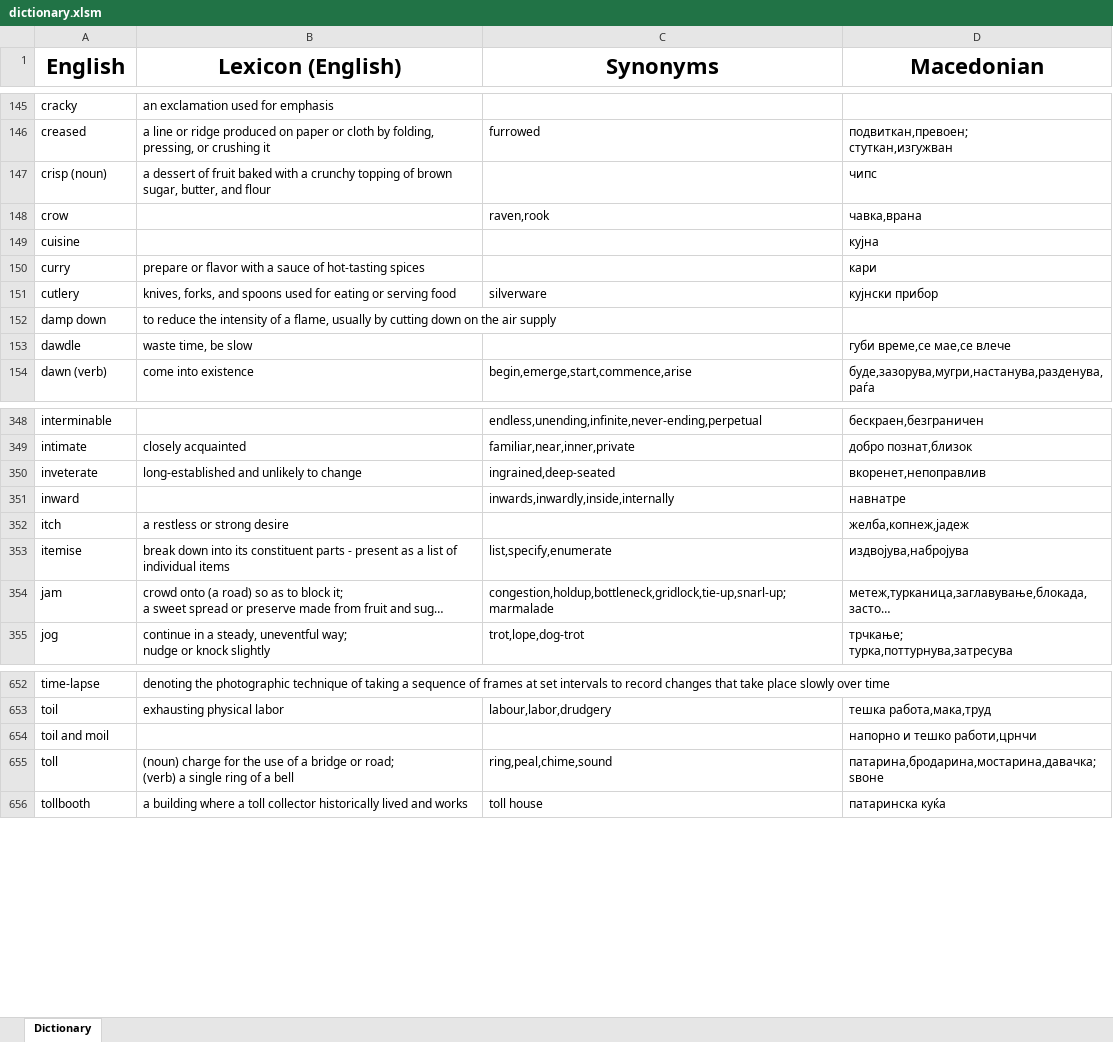
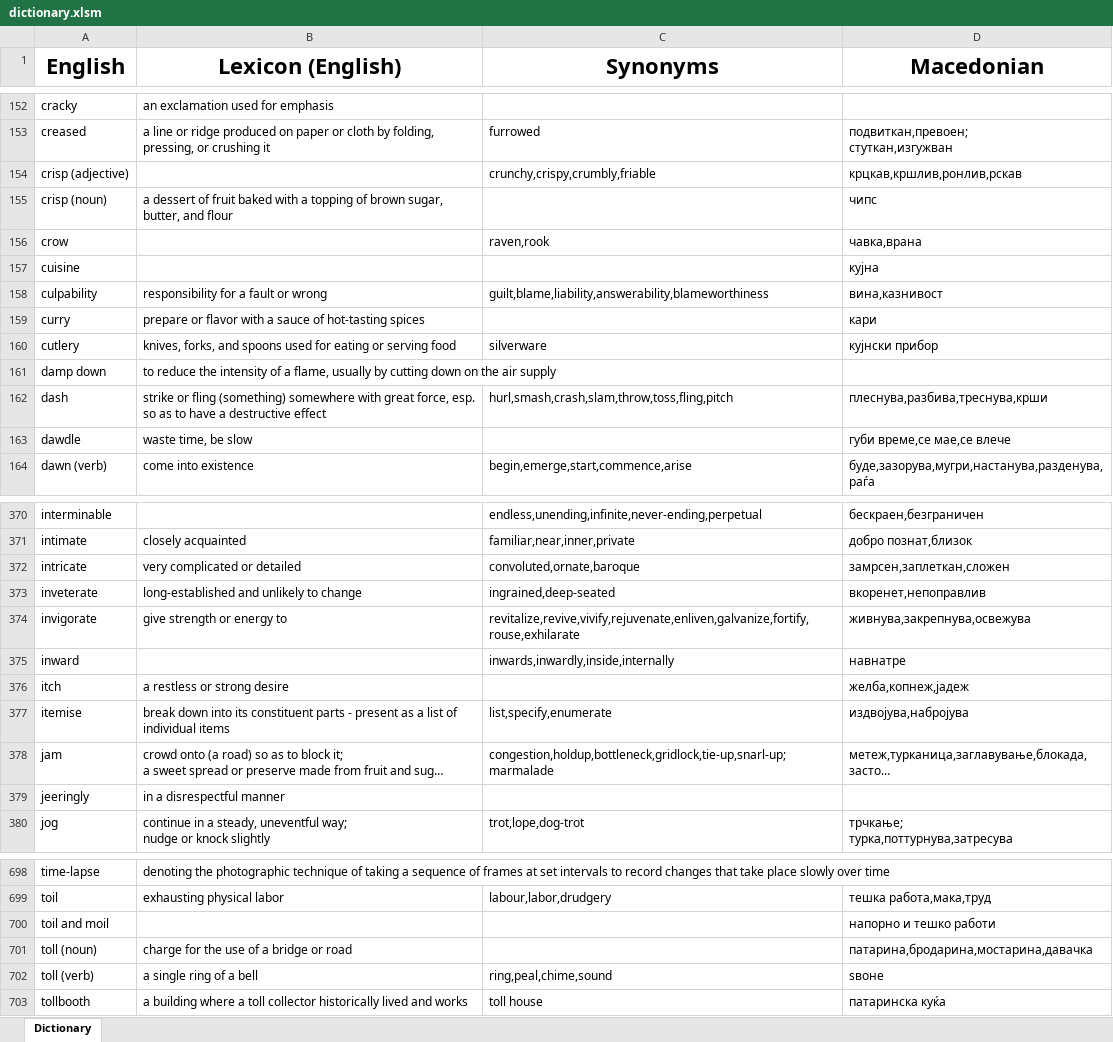
Before and after one commit to TheHalcyonSavant/VocabularyGame, an Excel workbook: dictionary.xlsm, sheet Dictionary, drawn as a sheet; only a part is shown, gaps mark what is left out; long unchanged cells end in …; values as stored, in another font and other column widths than the file's, no borders; removed rows and columns are numbered as before the commit, all else as after; ↵ is a line break in a cell; the diff covers the shown part only; the diff names each change by its address in the sheet, - before the commit and + after, or states it on an @@ line.

```diff
--- a/dictionary.xlsm (sheet Dictionary)
+++ b/dictionary.xlsm (sheet Dictionary)
+row 154: crisp (adjective) |  | crunchy,crispy,crumbly,friable | крцкав,кршлив,ронлив,рскав
-B155 (Lexicon (English)): …with a crunchy topping of…
+B155 (Lexicon (English)): …with a topping of…
+row 158: culpability | responsibility for a fault or wrong | guilt,blame,liability,answerability,blameworthiness | вина,казнивост
+row 162: dash | strike or fling (something) somewhere with great force, esp. so as to have a destructive effect | hurl,smash,crash,slam,throw,toss,fling,pitch | плеснува,разбива,треснува,крши
+row 372: intricate | very complicated or detailed | convoluted,ornate,baroque | замрсен,заплеткан,сложен
+row 374: invigorate | give strength or energy to | revitalize,revive,vivify,rejuvenate,enliven,galvanize,fortify,rouse,exhilarate | живнува,закрепнува,освежува
+row 379: jeeringly | in a disrespectful manner
-D700 (Macedonian): напорно и тешко работи,црнчи
+D700 (Macedonian): напорно и тешко работи
-row 655: toll | (noun) charge for the use of a bridge or road; ↵ (verb) a single ring of a bell | ring,peal,chime,sound | патарина,бродарина,мостарина,давачка; ↵ ѕвоне
+row 701: toll (noun) | charge for the use of a bridge or road |  | патарина,бродарина,мостарина,давачка
+row 702: toll (verb) | a single ring of a bell | ring,peal,chime,sound | ѕвоне
```
Also changed, not shown: 42 added rows and 6 edited cells elsewhere in this sheet, 4 other files.
